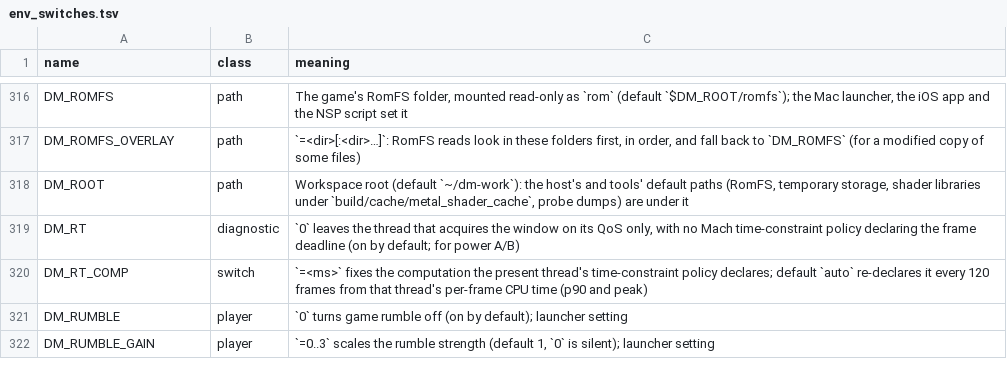
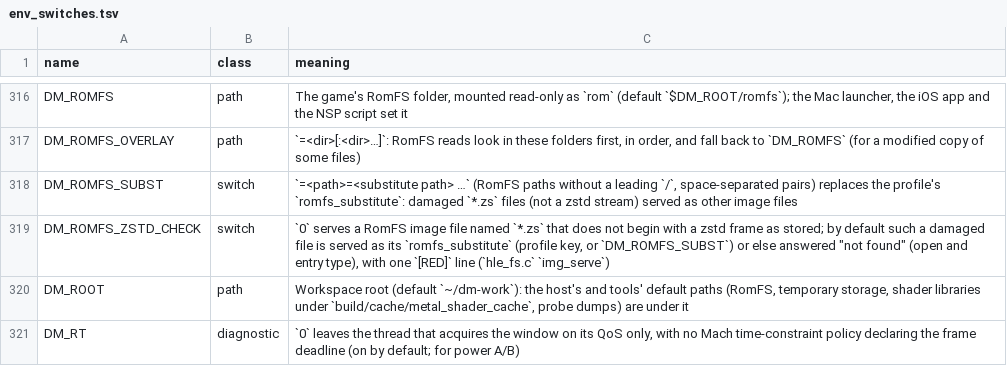
Before and after one commit to ivan-leschinsky/nxnative, a TSV file: docs/env_switches.tsv, drawn as a sheet; only a part is shown, gaps mark what is left out; the shorter side is filled out with more unchanged rows; the diff names each change by its address in the sheet, - before the commit and + after, or states it on an @@ line.

```diff
--- a/docs/env_switches.tsv
+++ b/docs/env_switches.tsv
+row 318: DM_ROMFS_SUBST | switch | `=<path>=<substitute path> …` (RomFS paths without a leading `/`, space-separated pairs) replaces the profile's `romfs_substitute`: damaged `*.zs` files (not a zstd stream) served as other image files
+row 319: DM_ROMFS_ZSTD_CHECK | switch | `0` serves a RomFS image file named `*.zs` that does not begin with a zstd frame as stored; by default such a damaged file is served as its `romfs_substitute` (profile key, or `DM_ROMFS_SUBST`) or else answered "not found" (open and entry type), with one `[RED]` line (`hle_fs.c` `img_serve`)
```
Also changed, not shown: dm/games/0400486024DEC000/game.tsv, 7 other files.
